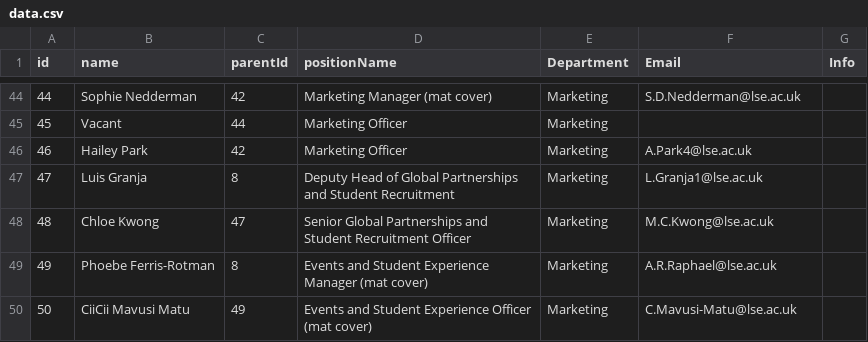
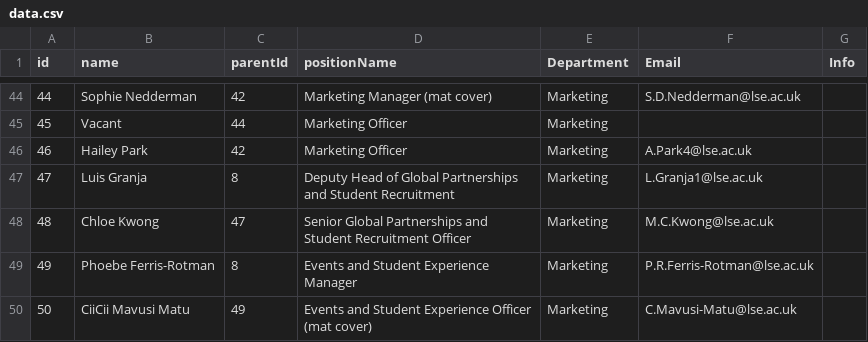
Before and after one commit to ExtendedEducation/org-chart, a CSV file: misc/data.csv, drawn as a sheet; only a part is shown, gaps mark what is left out.

Commit message:
Update data.csv

```diff
--- a/misc/data.csv
+++ b/misc/data.csv
@@ -48,3 +48,3 @@ id,name,parentId,positionName,Department,Email,Info
 48,Chloe Kwong,47,Senior Global Partnerships and Student Recruitment Officer,Marketing,M.C.Kwong@lse.ac.uk,
-49,Phoebe Ferris-Rotman,8,Events and Student Experience Manager (mat cover),Marketing,A.R.Raphael@lse.ac.uk,
+49,Phoebe Ferris-Rotman,8,Events and Student Experience Manager,Marketing,P.R.Ferris-Rotman@lse.ac.uk,
 50,CiiCii Mavusi Matu,49,Events and Student Experience Officer (mat cover),Marketing,C.Mavusi-Matu@lse.ac.uk,
```
